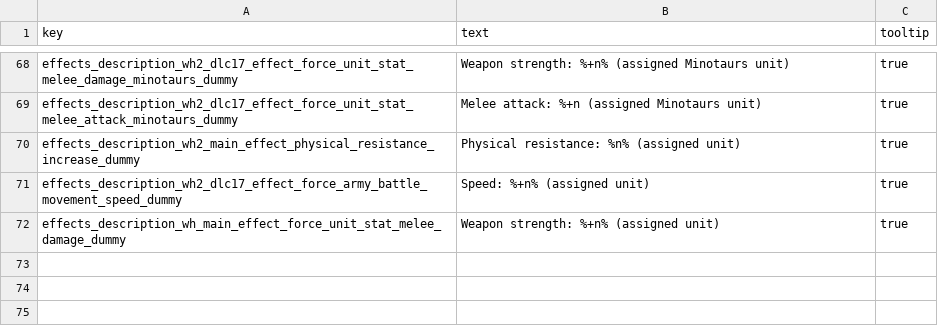
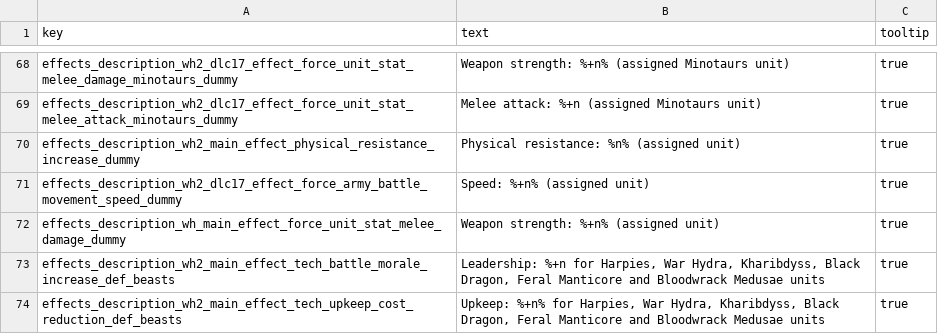
Before and after one commit to chadvandy/cbfm_wh2, a TSV file: text/db/!cbf_effects__.tsv, drawn as a sheet; only a part is shown, gaps mark what is left out; the diff names each change by its address in the sheet, - before the commit and + after, or states it on an @@ line.

Commit message:
Beastbinder dark elf name of power does not state give feral manticores +10 leadership or -20% upkeep
The unit set includes feral manticores, but the loc doesn't reflect it.

```diff
--- a/text/db/!cbf_effects__.tsv
+++ b/text/db/!cbf_effects__.tsv
+row 73: effects_description_wh2_main_effect_tech_battle_morale_increase_def_beasts | Leadership: %+n for Harpies, War Hydra, Kharibdyss, Black Dragon, Feral Manticore and Bloodwrack Medusae units | true
+row 74: effects_description_wh2_main_effect_tech_upkeep_cost_reduction_def_beasts | Upkeep: %+n% for Harpies, War Hydra, Kharibdyss, Black Dragon, Feral Manticore and Bloodwrack Medusae units | true
```
